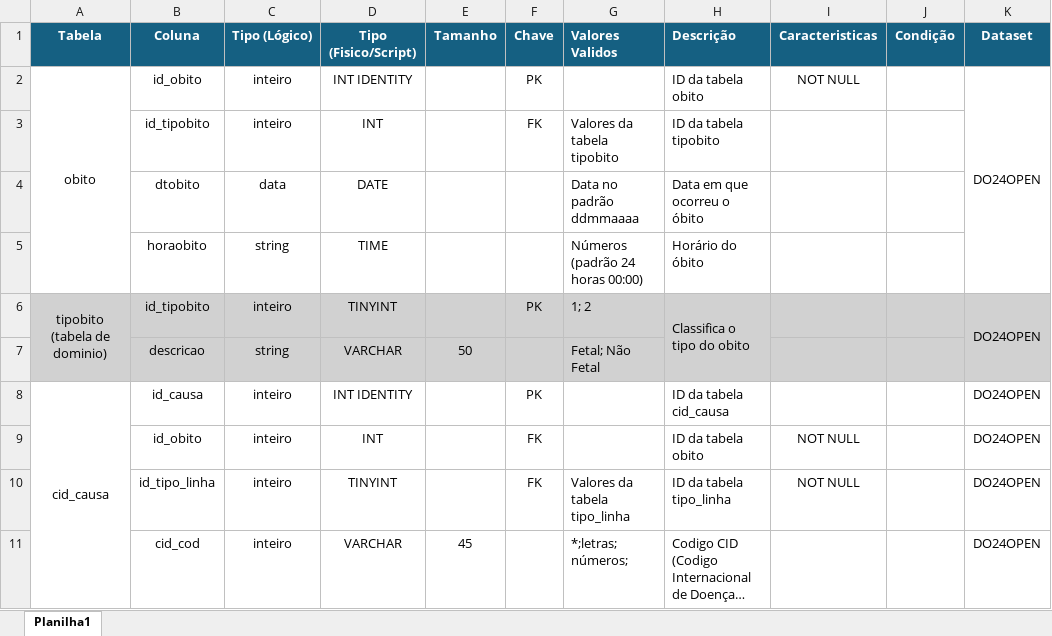
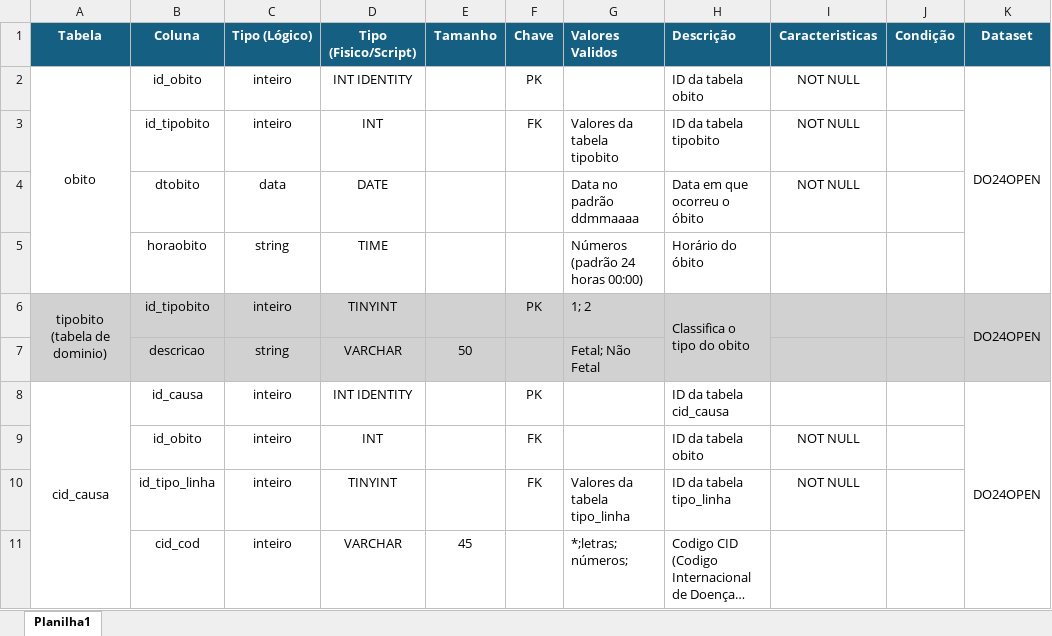
Before and after one commit to Fariasartuur/projeto-db, an Excel workbook: docs/arquivos/dicionario_mortalidade.xlsx, sheet Planilha1, drawn as a sheet; only a part is shown; long unchanged cells end in …; values as stored, in another font and other column widths than the file's, no borders; the diff covers the shown part only; the diff names each change by its address in the sheet, - before the commit and + after, or states it on an @@ line.

Commit message:
Atualizando o dicionario

```diff
--- a/docs/arquivos/dicionario_mortalidade.xlsx (sheet Planilha1)
+++ b/docs/arquivos/dicionario_mortalidade.xlsx (sheet Planilha1)
-I3:I4 (Caracteristicas): (empty)
+I3:I4 (Caracteristicas): NOT NULL
+K8:K11 merged
-K9:K11 (Dataset): DO24OPEN
+K9:K11 (Dataset): (empty)
```
Also changed, not shown: 1 moved row, 5 edited cells and merged cells elsewhere in this sheet.
